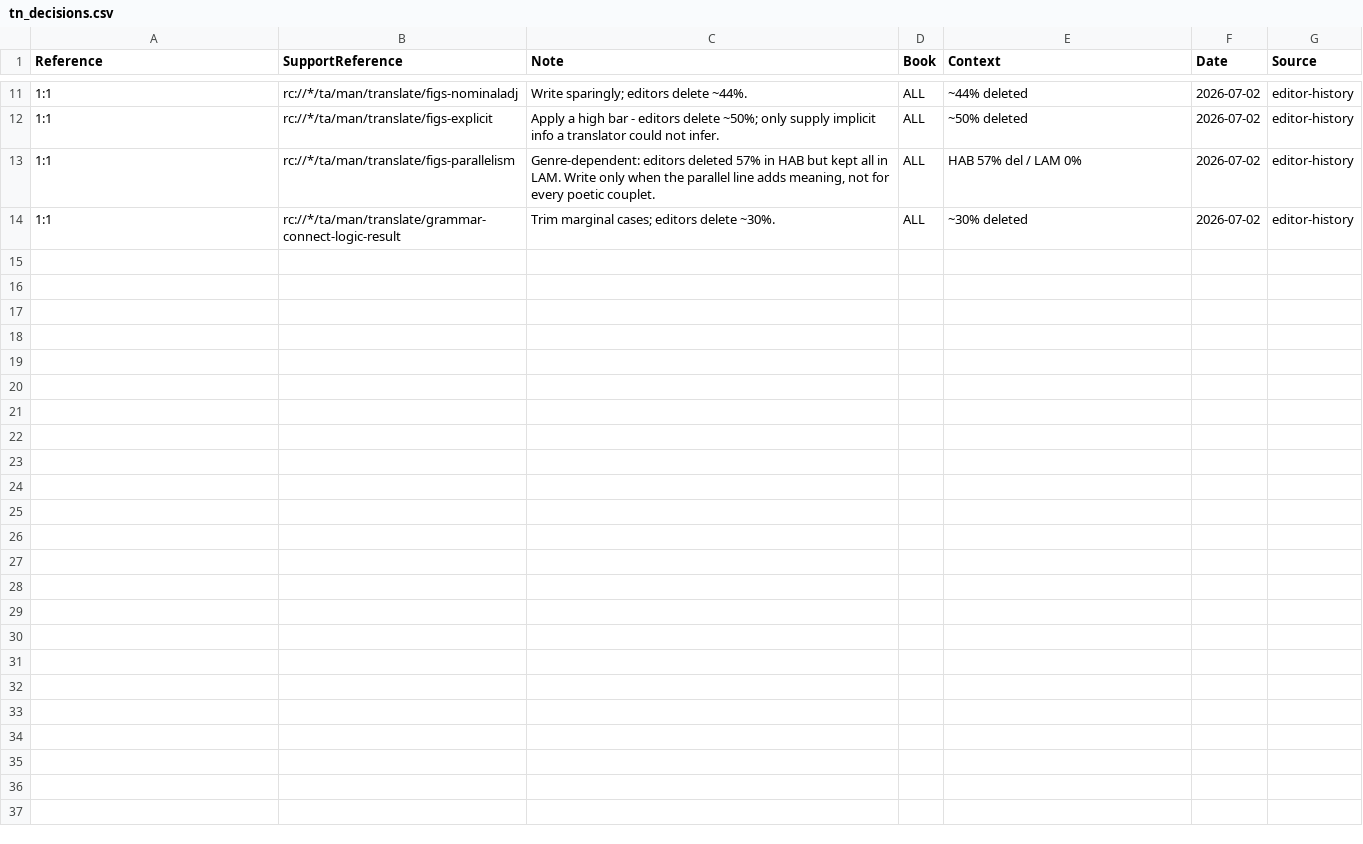
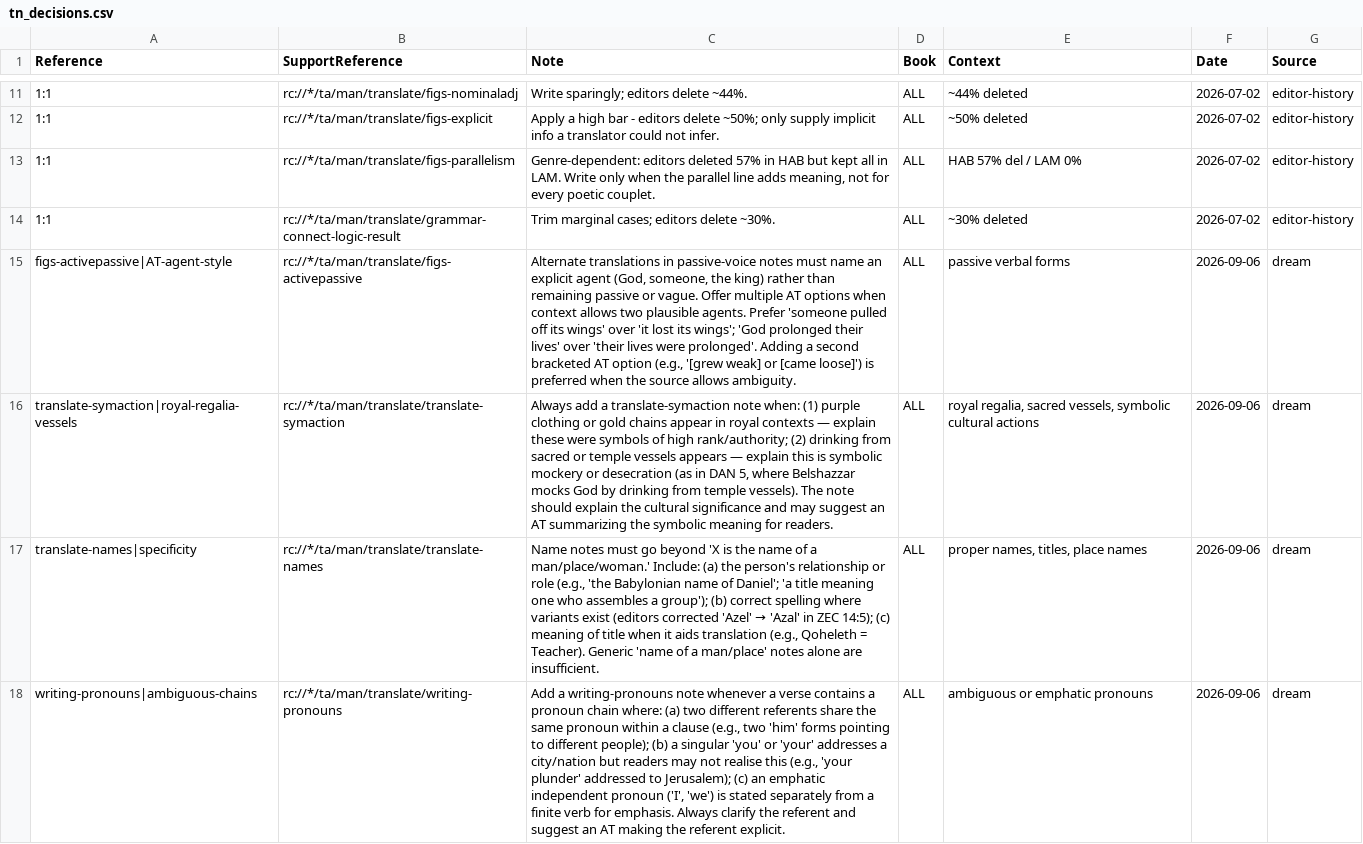
Before and after one commit to unfoldingWord/bp-assistant-skills, a CSV file: data/quick-ref/tn_decisions.csv, drawn as a sheet; only a part is shown, gaps mark what is left out; the diff names each change by its address in the sheet, - before the commit and + after, or states it on an @@ line.

Commit message:
chore(dream): consolidate editor feedback (20260906T112548Z)
Tonight's consolidation surfaces six generalizable rules from 169 clusters: (1) figs-activepassive alternate translations should name the explicit agent rather than staying passive; (2) 'behold' (hinneh/וְהִנֵּה) is writing-foreground, not figs-metaphor — editors dropped metaphor tags and added foreground tags across DAN and AMO; (3) translate-symaction notes are expected for royal regalia (purple garments, gold chains) and sacred-vessel drinking scenes; (4) translate-names notes must go beyond 'X is the name of a man' and include relationship or meaning; (5) obviously self-evident figs-metonymy should be dropped rather than annotated; (6) writing-pronouns notes should be added whenever a verse has a pronoun chain with ambiguous referents across 3+ books.

Review-gated draft — human merges.

```diff
--- a/data/quick-ref/tn_decisions.csv
+++ b/data/quick-ref/tn_decisions.csv
+row 15: figs-activepassive|AT-agent-style | rc://*/ta/man/translate/figs-activepassive | Alternate translations in passive-voice notes must name an explicit agent (God, someone, the king) rather than remaining passive or vague. Offer multiple AT options when context allows two plausible agents. Prefer 'someone pulled off its wings' over 'it lost its wings'; 'God prolonged their lives' over 'their lives were prolonged'. Adding a second bracketed AT option (e.g., '[grew weak] or [came loose]') is preferred when the source allows ambiguity. | ALL | passive verbal forms | 2026-09-06 | dream
+row 16: translate-symaction|royal-regalia-vessels | rc://*/ta/man/translate/translate-symaction | Always add a translate-symaction note when: (1) purple clothing or gold chains appear in royal contexts — explain these were symbols of high rank/authority; (2) drinking from sacred or temple vessels appears — explain this is symbolic mockery or desecration (as in DAN 5, where Belshazzar mocks God by drinking from temple vessels). The note should explain the cultural significance and may suggest an AT summarizing the symbolic meaning for readers. | ALL | royal regalia, sacred vessels, symbolic cultural actions | 2026-09-06 | dream
+row 17: translate-names|specificity | rc://*/ta/man/translate/translate-names | Name notes must go beyond 'X is the name of a man/place/woman.' Include: (a) the person's relationship or role (e.g., 'the Babylonian name of Daniel'; 'a title meaning one who assembles a group'); (b) correct spelling where variants exist (editors corrected 'Azel' → 'Azal' in ZEC 14:5); (c) meaning of title when it aids translation (e.g., Qoheleth = Teacher). Generic 'name of a man/place' notes alone are insufficient. | ALL | proper names, titles, place names | 2026-09-06 | dream
+row 18: writing-pronouns|ambiguous-chains | rc://*/ta/man/translate/writing-pronouns | Add a writing-pronouns note whenever a verse contains a pronoun chain where: (a) two different referents share the same pronoun within a clause (e.g., two 'him' forms pointing to different people); (b) a singular 'you' or 'your' addresses a city/nation but readers may not realise this (e.g., 'your plunder' addressed to Jerusalem); (c) an emphatic independent pronoun ('I', 'we') is stated separately from a finite verb for emphasis. Always clarify the referent and suggest an AT making the referent explicit. | ALL | ambiguous or emphatic pronouns | 2026-09-06 | dream
```
Also changed, not shown: data/quick-ref/issue_decisions.csv, 1 other file.
